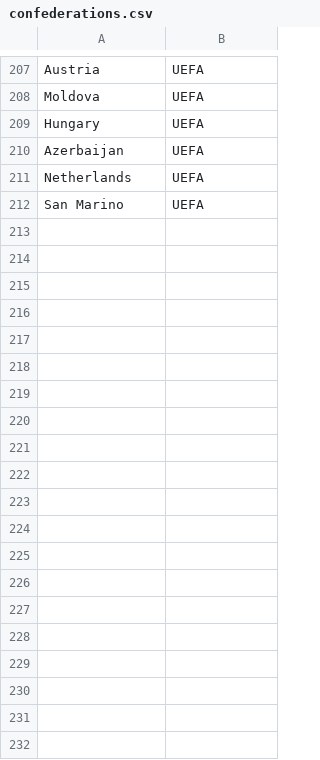
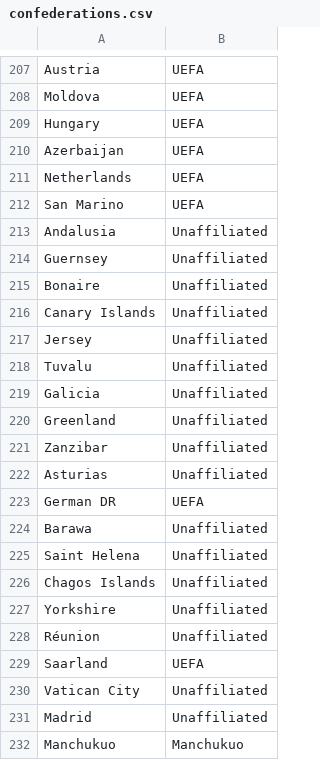
Before and after one commit to alan-turing-institute/FootballTournamentPrediction, a CSV file: wcpredictor/data/confederations.csv, drawn as a sheet; only a part is shown, gaps mark what is left out; the diff covers the shown part only; the diff names each change by its address in the sheet, - before the commit and + after, or states it on an @@ line.

Commit message:
add unaffiliated teams to confederations.csv

```diff
--- a/wcpredictor/data/confederations.csv
+++ b/wcpredictor/data/confederations.csv
+row 213: Andalusia | Unaffiliated
+row 214: Guernsey | Unaffiliated
+row 215: Bonaire | Unaffiliated
+row 216: Canary Islands | Unaffiliated
+row 217: Jersey | Unaffiliated
+row 218: Tuvalu | Unaffiliated
+row 219: Galicia | Unaffiliated
+row 220: Greenland | Unaffiliated
+row 221: Zanzibar | Unaffiliated
+row 222: Asturias | Unaffiliated
+row 223: German DR | UEFA
+row 224: Barawa | Unaffiliated
+row 225: Saint Helena | Unaffiliated
+row 226: Chagos Islands | Unaffiliated
+row 227: Yorkshire | Unaffiliated
+row 228: Réunion | Unaffiliated
+row 229: Saarland | UEFA
+row 230: Vatican City | Unaffiliated
+row 231: Madrid | Unaffiliated
+row 232: Manchukuo | Manchukuo
```
Also changed, not shown: 37 added rows elsewhere in this file, 1 other file.
